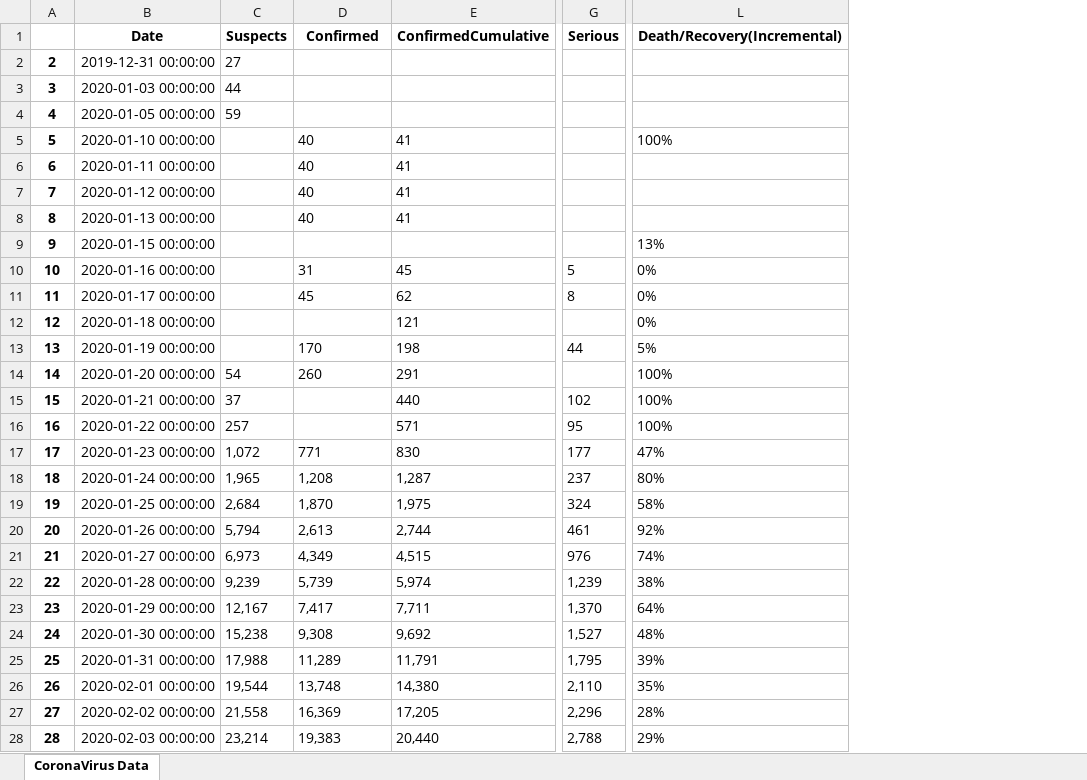
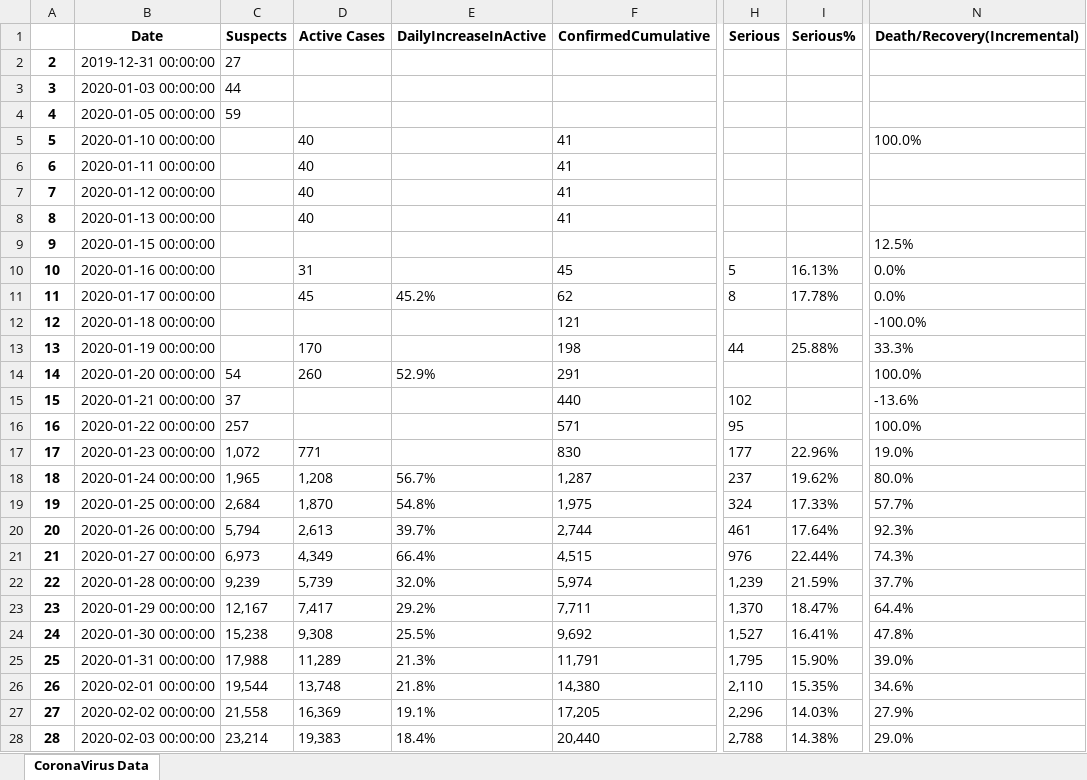
Before and after one commit to Abhilekh41/CoronaVirus, an Excel workbook: coronaVirusData.xlsx, sheet CoronaVirus Data, drawn as a sheet; only a part is shown, gaps mark what is left out; values as stored, in another font and other column widths than the file's, no borders; addresses are those after the commit; the diff covers the shown part only; the diff names each change by its address in the sheet, - before the commit and + after, or states it on an @@ line.

Commit message:
new columns added

```diff
--- a/coronaVirusData.xlsx (sheet CoronaVirus Data)
+++ b/coronaVirusData.xlsx (sheet CoronaVirus Data)
+column E (DailyIncreaseInActive), rows 11-28: 45.2% |  |  | 52.9% |  |  |  | 56.7% | 54.8% | 39.7% | 66.4% | 32.0% | 29.2% | 25.5% | 21.3% | 21.8% | 19.1% | 18.4%
+column I (Serious%), rows 10-28: 16.13% | 17.78% |  | 25.88% |  |  |  | 22.96% | 19.62% | 17.33% | 17.64% | 22.44% | 21.59% | 18.47% | 16.41% | 15.90% | 15.35% | 14.03% | 14.38%
-D1: Confirmed
+D1: Active Cases
-N5 (Death/Recovery(Incremental)): 100%
+N5 (Death/Recovery(Incremental)): 100.0%
-N9 (Death/Recovery(Incremental)): 13%
+N9 (Death/Recovery(Incremental)): 12.5%
-N10:N11 (Death/Recovery(Incremental)): 0%
+N10:N11 (Death/Recovery(Incremental)): 0.0%
-N12 (Death/Recovery(Incremental)): 0%
+N12 (Death/Recovery(Incremental)): -100.0%
-N13 (Death/Recovery(Incremental)): 5%
+N13 (Death/Recovery(Incremental)): 33.3%
-N14 (Death/Recovery(Incremental)): 100%
+N14 (Death/Recovery(Incremental)): 100.0%
-N15 (Death/Recovery(Incremental)): 100%
+N15 (Death/Recovery(Incremental)): -13.6%
-N16 (Death/Recovery(Incremental)): 100%
+N16 (Death/Recovery(Incremental)): 100.0%
-N17 (Death/Recovery(Incremental)): 47%
+N17 (Death/Recovery(Incremental)): 19.0%
-N18 (Death/Recovery(Incremental)): 80%
+N18 (Death/Recovery(Incremental)): 80.0%
-N19 (Death/Recovery(Incremental)): 58%
+N19 (Death/Recovery(Incremental)): 57.7%
-N20 (Death/Recovery(Incremental)): 92%
+N20 (Death/Recovery(Incremental)): 92.3%
-N21 (Death/Recovery(Incremental)): 74%
+N21 (Death/Recovery(Incremental)): 74.3%
-N22 (Death/Recovery(Incremental)): 38%
+N22 (Death/Recovery(Incremental)): 37.7%
-N23 (Death/Recovery(Incremental)): 64%
+N23 (Death/Recovery(Incremental)): 64.4%
-N24 (Death/Recovery(Incremental)): 48%
+N24 (Death/Recovery(Incremental)): 47.8%
-N25 (Death/Recovery(Incremental)): 39%
+N25 (Death/Recovery(Incremental)): 39.0%
-N26 (Death/Recovery(Incremental)): 35%
+N26 (Death/Recovery(Incremental)): 34.6%
-N27 (Death/Recovery(Incremental)): 28%
+N27 (Death/Recovery(Incremental)): 27.9%
-N28 (Death/Recovery(Incremental)): 29%
+N28 (Death/Recovery(Incremental)): 29.0%
```
Also changed, not shown: 4 added rows and 6 edited cells elsewhere in this sheet, 2 other files.
